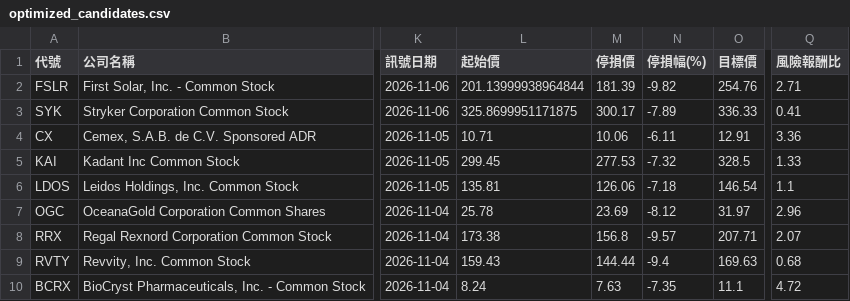
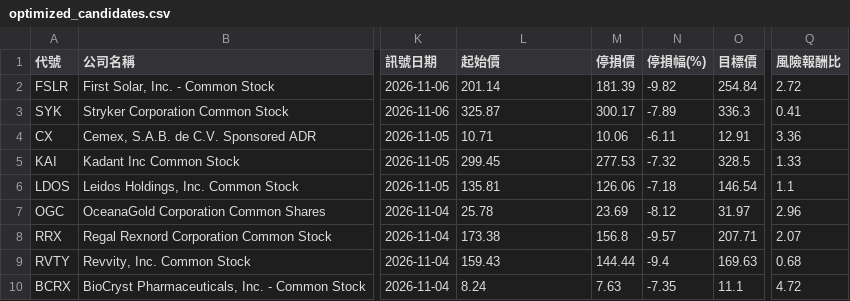
Before and after one commit to zezelloza-sys/discord-python-daily-screener, a CSV file: latest/optimized_candidates.csv, drawn as a sheet; only a part is shown, gaps mark what is left out; the diff names each change by its address in the sheet, - before the commit and + after, or states it on an @@ line.

Commit message:
Auto-update Optimized Alpha Screener report 2026-11-08

```diff
--- a/latest/optimized_candidates.csv
+++ b/latest/optimized_candidates.csv
-L2 (起始價): 201.13999938964844
+L2 (起始價): 201.14
-O2 (目標價): 254.76
+O2 (目標價): 254.84
-Q2 (風險報酬比): 2.71
+Q2 (風險報酬比): 2.72
-L3 (起始價): 325.8699951171875
+L3 (起始價): 325.87
-O3 (目標價): 336.33
+O3 (目標價): 336.3
```
Also changed, not shown: optimized_candidates.csv, 2 other files.
